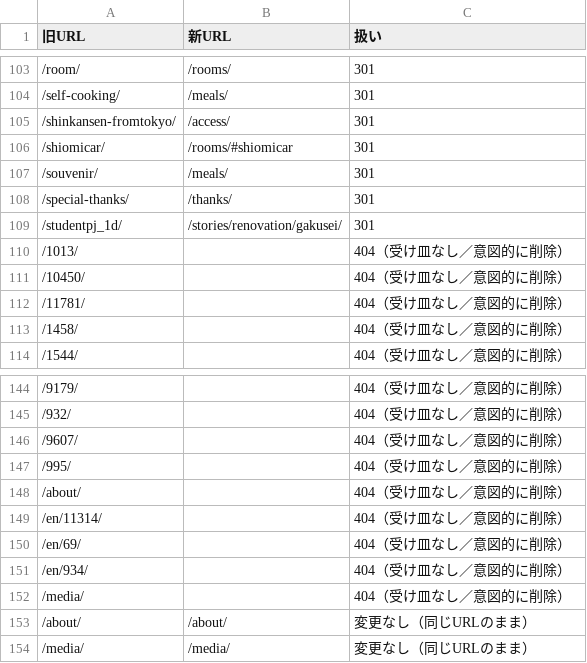
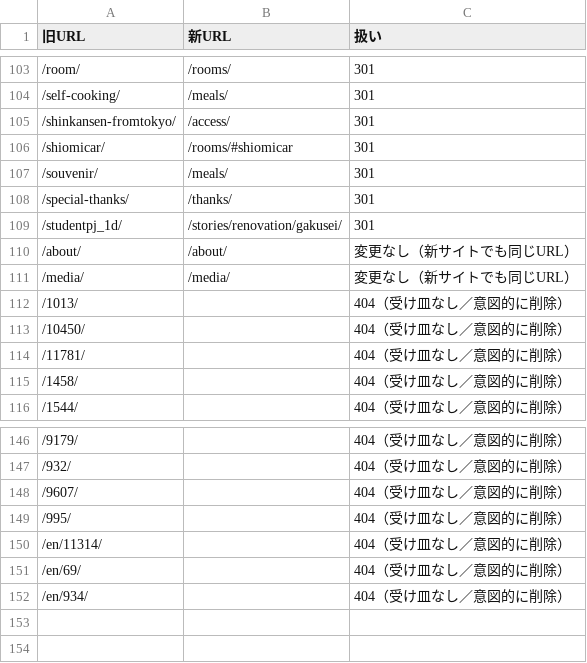
Before and after one commit to YukiIkemori/others, a CSV file: shiomi/deploy/redirects.csv, drawn as a sheet; only a part is shown, gaps mark what is left out.

Commit message:
URLが変わらない2ページを404の集計から外す
/about/ と /media/ は削除ではなく、新サイトでも同じURL。

```diff
--- a/shiomi/deploy/redirects.csv
+++ b/shiomi/deploy/redirects.csv
@@ -109,2 +109,4 @@
 /studentpj_1d/,/stories/renovation/gakusei/,301
+/about/,/about/,変更なし（新サイトでも同じURL）
+/media/,/media/,変更なし（新サイトでも同じURL）
 /1013/,,404（受け皿なし／意図的に削除）
@@ -147,3 +149,2 @@
 /995/,,404（受け皿なし／意図的に削除）
-/about/,,404（受け皿なし／意図的に削除）
 /en/11314/,,404（受け皿なし／意図的に削除）
@@ -151,4 +152 @@
 /en/934/,,404（受け皿なし／意図的に削除）
-/media/,,404（受け皿なし／意図的に削除）
-/about/,/about/,変更なし（同じURLのまま）
-/media/,/media/,変更なし（同じURLのまま）
```
Also changed, not shown: 2 other files.
